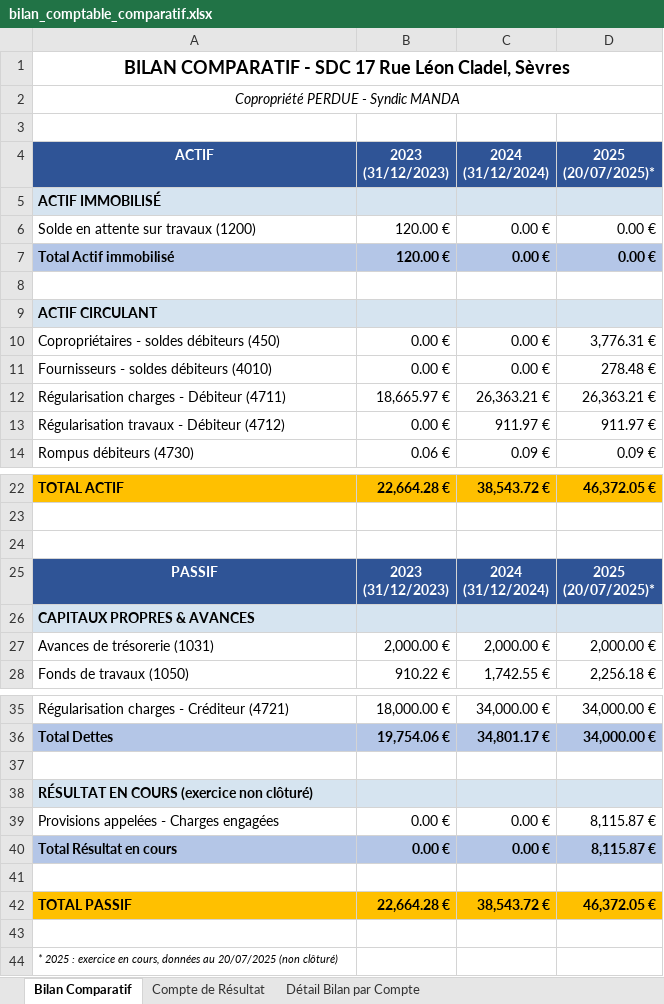
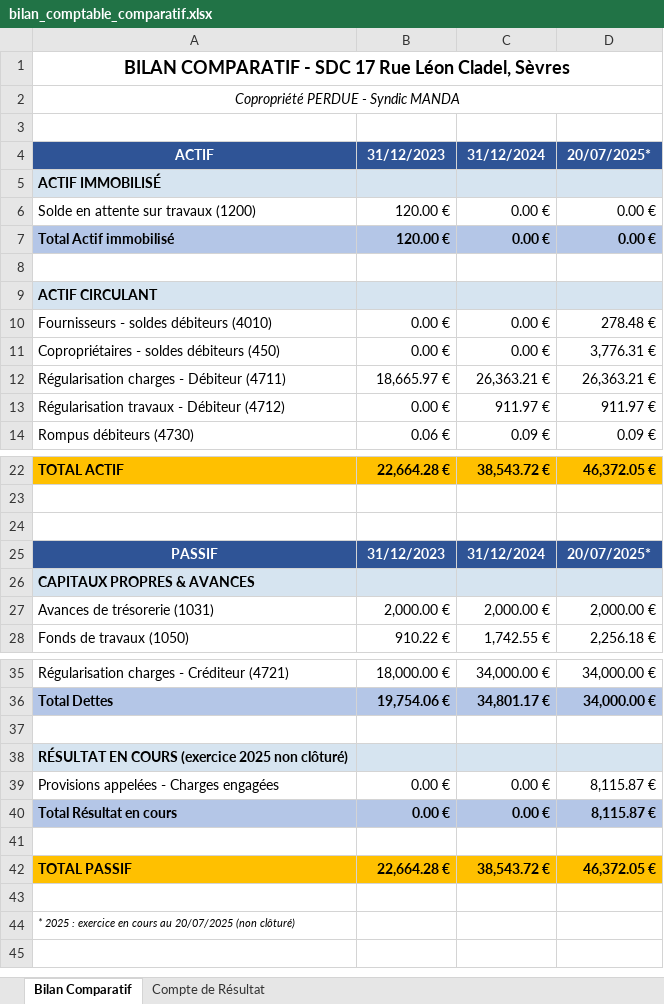
Before and after one commit to alainannickbaptiste-dot/cursor, an Excel workbook: bilan_comptable_comparatif.xlsx, sheet Bilan Comparatif, drawn as a sheet; only a part is shown, gaps mark what is left out; values as stored, in another font and other column widths than the file's, no borders; ↵ is a line break in a cell; the diff names each change by its address in the sheet, - before the commit and + after, or states it on an @@ line.

```diff
--- a/bilan_comptable_comparatif.xlsx (sheet Bilan Comparatif)
+++ b/bilan_comptable_comparatif.xlsx (sheet Bilan Comparatif)
-sheet tab: Détail Bilan par Compte
-B4: 2023 ↵ (31/12/2023)
+B4: 31/12/2023
-C4: 2024 ↵ (31/12/2024)
+C4: 31/12/2024
-D4: 2025 ↵ (20/07/2025)*
+D4: 20/07/2025*
@@ row 11 moved to row 10: Fournisseurs - soldes débiteurs (4010) @@
-B25: 2023 ↵ (31/12/2023)
+B25: 31/12/2023
-C25: 2024 ↵ (31/12/2024)
+C25: 31/12/2024
-D25: 2025 ↵ (20/07/2025)*
+D25: 20/07/2025*
-A38: RÉSULTAT EN COURS (exercice non clôturé)
+A38: RÉSULTAT EN COURS (exercice 2025 non clôturé)
-A44: …exercice en cours, données au 20/07/2025…
+A44: …exercice en cours au 20/07/2025…
```
Also changed, not shown: sheet Compte de Résultat, 1 other file.
